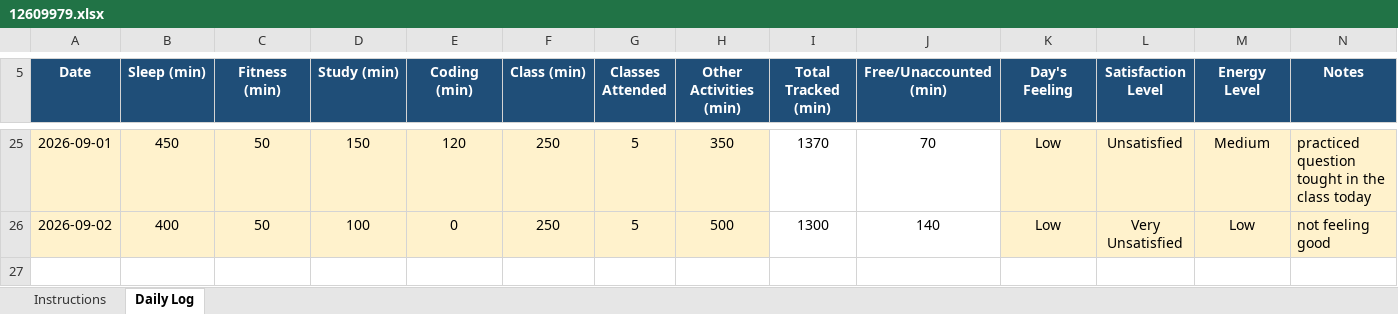
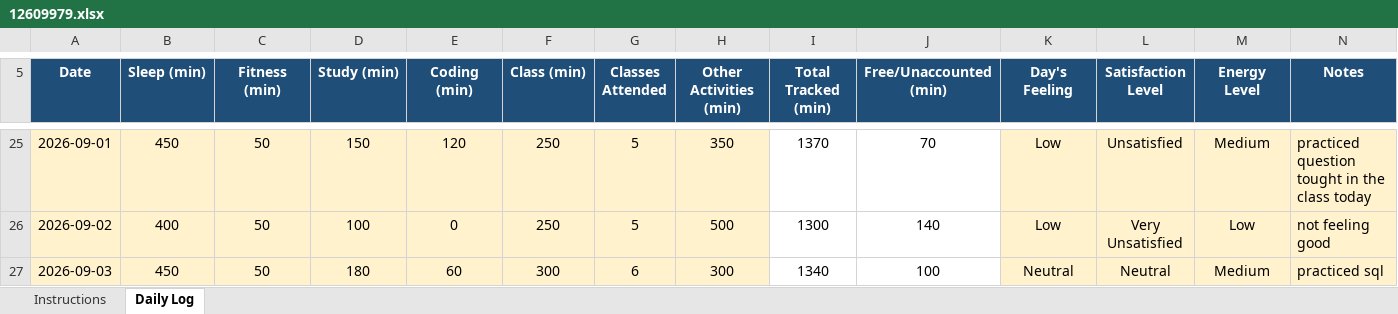
Before and after one commit to Prakriti998/CAP776, an Excel workbook: 12609979.xlsx, sheet Daily Log, drawn as a sheet; only a part is shown, gaps mark what is left out; values as stored, in another font and other column widths than the file's, no borders; conditional formats not drawn; the diff names each change by its address in the sheet, - before the commit and + after, or states it on an @@ line.

Commit message:
Add files via upload

```diff
--- a/12609979.xlsx (sheet Daily Log)
+++ b/12609979.xlsx (sheet Daily Log)
+row 27: 2026-09-03 | 450 | 50 | 180 | 60 | 300 | 6 | 300 | 1340 | 100 | Neutral | Neutral | Medium | practiced sql
```
